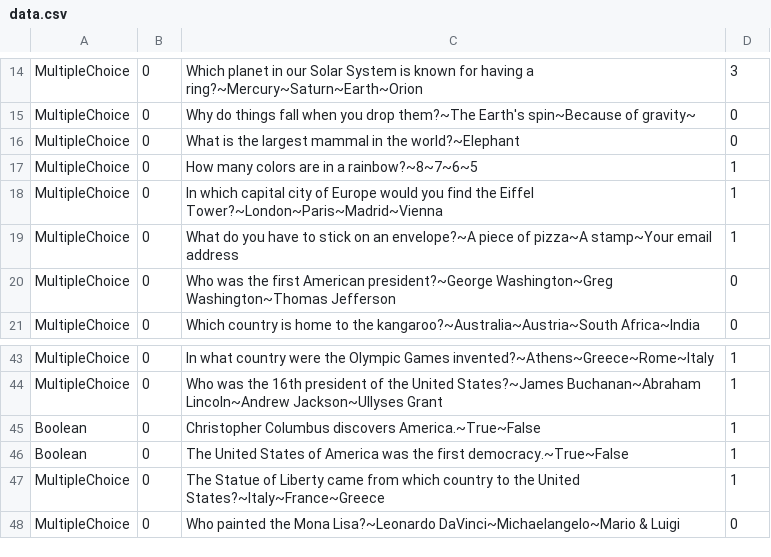
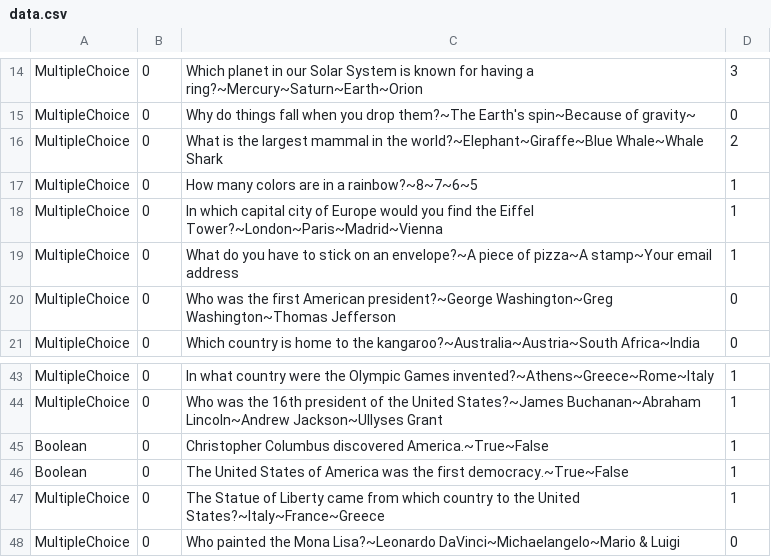
Before and after one commit to schaveyt/quiztime, a CSV file: QuizTime.Api.Rest/storage/data.csv, drawn as a sheet; only a part is shown, gaps mark what is left out.

Commit message:
data: correct quiz items

```diff
--- a/QuizTime.Api.Rest/storage/data.csv
+++ b/QuizTime.Api.Rest/storage/data.csv
@@ -15,3 +15,3 @@ MultipleChoice,0,Which planet in our Solar System is known for having a ring?~Me
 MultipleChoice,0,Why do things fall when you drop them?~The Earth's spin~Because of gravity~,0
-MultipleChoice,0,What is the largest mammal in the world?~Elephant,0
+MultipleChoice,0,What is the largest mammal in the world?~Elephant~Giraffe~Blue Whale~Whale Shark,2
 MultipleChoice,0,How many colors are in a rainbow?~8~7~6~5,1
@@ -44,3 +44,3 @@ MultipleChoice,0,In what country were the Olympic Games invented?~Athens~Greece~
 MultipleChoice,0,Who was the 16th president of the United States?~James Buchanan~Abraham Lincoln~Andrew Jackson~Ullyses Grant,1
-Boolean,0,Christopher Columbus discovers America.~True~False,1
+Boolean,0,Christopher Columbus discovered America.~True~False,1
 Boolean,0,The United States of America was the first democracy.~True~False,1
```
